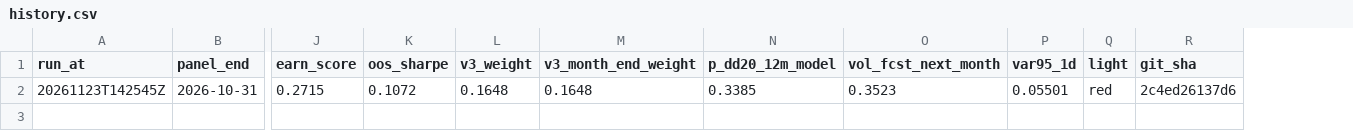
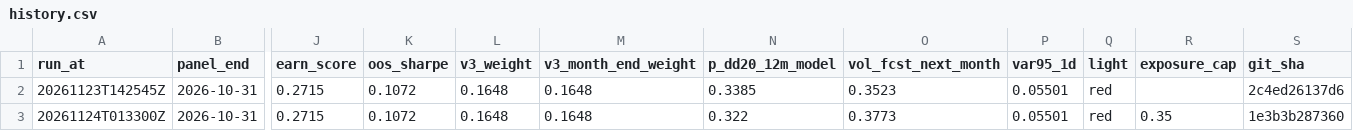
Before and after one commit to 9-Security/tech-cycle-dashboard, a CSV file: data/history.csv, drawn as a sheet; only a part is shown, gaps mark what is left out; rows hold the shown columns only; the diff names each change by its address in the sheet, - before the commit and + after, or states it on an @@ line.

```diff
--- a/data/history.csv
+++ b/data/history.csv
+column R (exposure_cap), empty
+row 3: 20261124T013300Z | 2026-10-31 | 0.2715 | 0.1072 | 0.1648 | 0.1648 | 0.322 | 0.3773 | 0.05501 | red | 0.35 | 1e3b3b287360
```
Also changed, not shown: data/forecasts/market_ledger.csv, data/forecasts/market_outcomes.csv, 15 other files.
